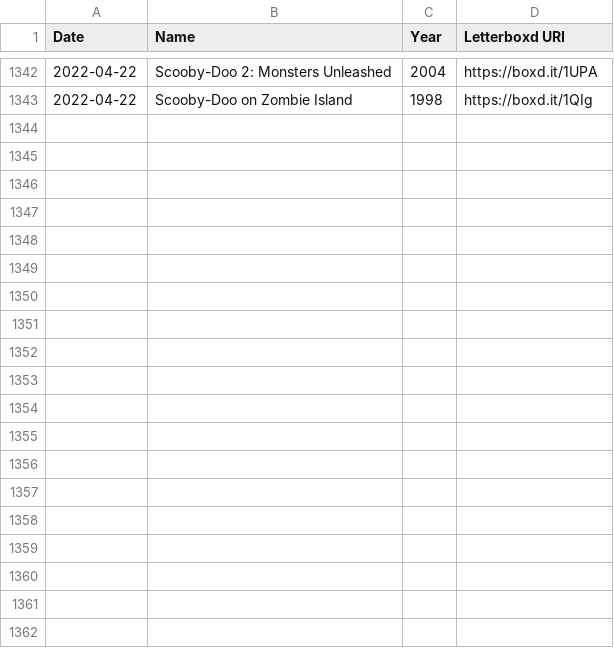
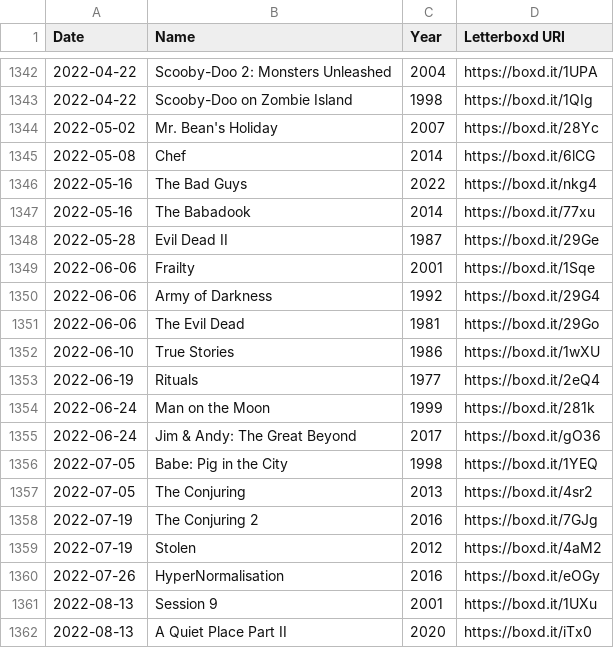
Before and after one commit to kleutzinger/movies.kevbot.xyz, a CSV file: watched.csv, drawn as a sheet; only a part is shown, gaps mark what is left out; the diff covers the shown part only.

```diff
--- a/watched.csv
+++ b/watched.csv
@@ -1343 +1343,20 @@ Date,Name,Year,Letterboxd URI
 2022-04-22,Scooby-Doo on Zombie Island,1998,https://boxd.it/1QIg
+2022-05-02,Mr. Bean's Holiday,2007,https://boxd.it/28Yc
+2022-05-08,Chef,2014,https://boxd.it/6lCG
+2022-05-16,The Bad Guys,2022,https://boxd.it/nkg4
+2022-05-16,The Babadook,2014,https://boxd.it/77xu
+2022-05-28,Evil Dead II,1987,https://boxd.it/29Ge
+2022-06-06,Frailty,2001,https://boxd.it/1Sqe
+2022-06-06,Army of Darkness,1992,https://boxd.it/29G4
+2022-06-06,The Evil Dead,1981,https://boxd.it/29Go
+2022-06-10,True Stories,1986,https://boxd.it/1wXU
+2022-06-19,Rituals,1977,https://boxd.it/2eQ4
+2022-06-24,Man on the Moon,1999,https://boxd.it/281k
+2022-06-24,Jim & Andy: The Great Beyond,2017,https://boxd.it/gO36
+2022-07-05,Babe: Pig in the City,1998,https://boxd.it/1YEQ
+2022-07-05,The Conjuring,2013,https://boxd.it/4sr2
+2022-07-19,The Conjuring 2,2016,https://boxd.it/7GJg
+2022-07-19,Stolen,2012,https://boxd.it/4aM2
+2022-07-26,HyperNormalisation,2016,https://boxd.it/eOGy
+2022-08-13,Session 9,2001,https://boxd.it/1UXu
+2022-08-13,A Quiet Place Part II,2020,https://boxd.it/iTx0
```
Also changed, not shown: 14 added rows and 1 edited cell elsewhere in this file, 5 other files.
